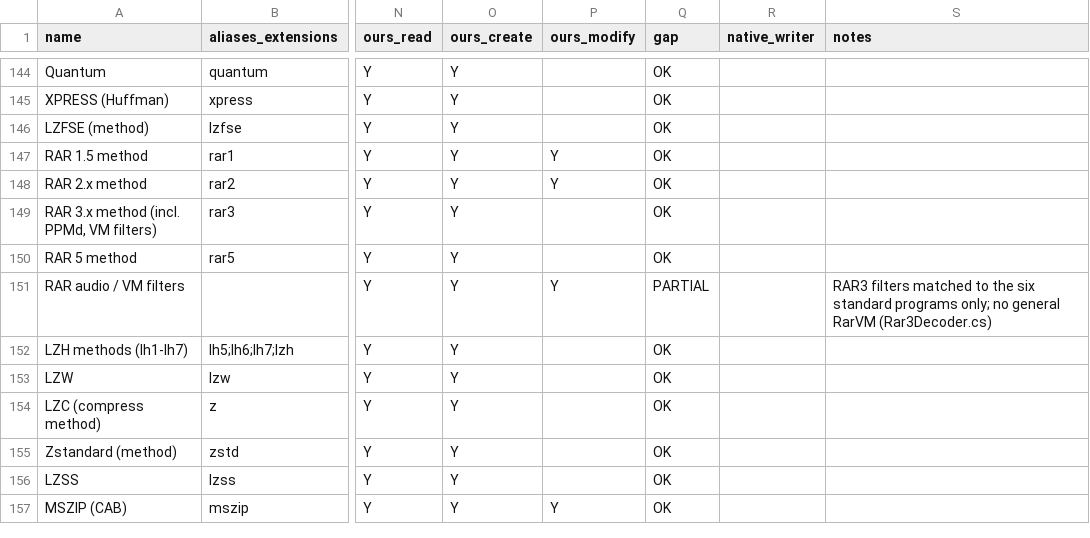
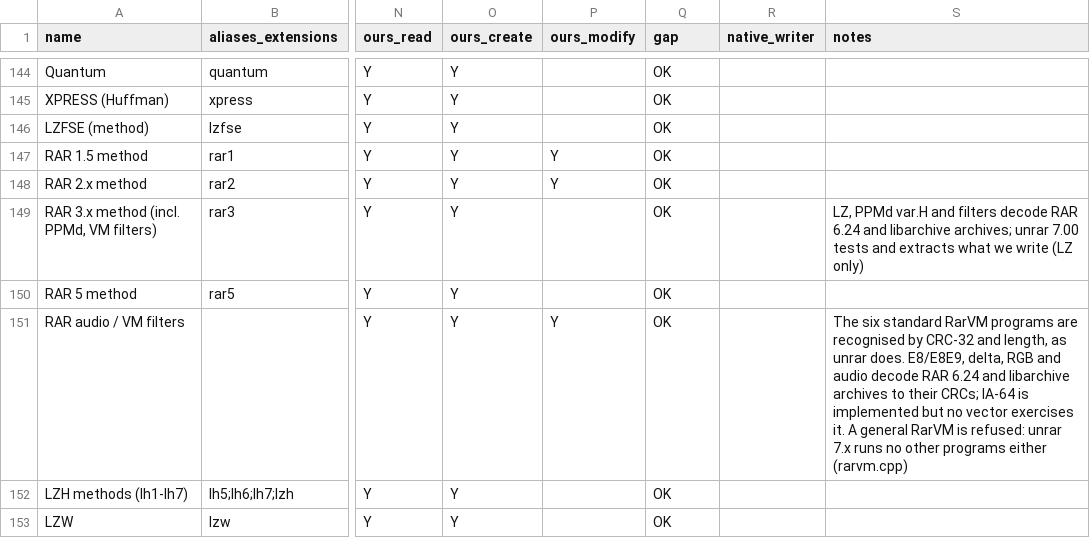
Before and after one commit to Hawkynt/CompressionWorkbench, a CSV file: docs/catalogue/reference-formats.csv, drawn as a sheet; only a part is shown, gaps mark what is left out; the shorter side is filled out with more unchanged rows; the diff names each change by its address in the sheet, - before the commit and + after, or states it on an @@ line.

Commit message:
# RAR 3.x/4.x compressed files decode; RAR 4 archives we write open in unrar
Every compressed file in a real RAR 4 archive (unpack version 29) failed. Five
archives from libarchive's test suite failed with "Invalid Huffman code", CRC-32
mismatches or end-of-stream errors.

Root cause: Rar3Decoder and Rar3Encoder implemented a stream format of their own.
The precode, the length repeat codes, the symbol map (short distances at 263-270,
new matches at 271), symbol 258, the end-of-block bits, the filter syntax and
four of the six filter fingerprints did not match the real format. Each side read
only what the other wrote. The filters themselves were wrong as well, and PPMd ran
on a model no other tool shares.

Rar3Decoder is now a conversion of libarchive's RAR reader:
- tables: precode, delta lengths, keep/clear;
- LZ: repeat distances, short distances, low-offset repeats, far-match length bonus;
- filters: parsed with RarVM numbers, and recognised by CRC-32 and length the way
  unrar recognises them;
- delta, E8/E8E9, RGB and audio, ported from libarchive;
- IA-64, written from a description of unrar's filter;
- PPMd blocks through the new Ppmd7, with escape codes 0-5.

In solid archives the end-of-file marker tells the next file whether tables
follow. A program that is not a standard filter is refused, because unrar runs
no other program either. Rar3Encoder now writes the real format: per-file tables,
literals, new and repeat-distance matches, and the end-of-file marker. The
unused Rar3Filters goes.

Oracle:
- RAR 6.24 (-ma4) archives decode to their CRC-32s: LZ, -m5, solid, PPMd, and
  E8, delta, audio and RGB filters, each filter confirmed applied. They are
  checked in under Rar/ReferenceVectors, with the generator script and commands.
- libarchive's filter, compress_normal and compress_best archives decode to
  their CRC-32s.
- unrar 7.00 tests OK and extracts byte-identical files from solid and
  non-solid RAR 4 archives that Rar4Writer writes.
- IA-64: RAR 6.24 left our synthetic bundles unfiltered, so that filter is
  implemented but unproven.

Sourcing: rung 1. libarchive's archive_read_support_format_rar.c (BSD-2-Clause,
v3.7.7) was converted (THIRD-PARTY-NOTICE.libarchive.txt). libarchive does not
cover the IA-64 filter, the solid end marker or the low-offset reset. Those are
rung 2: I wrote them down from reading unrar 7.0.9's source, whose licence rules
out its code, into docs/RAR29-ON-DISK.md, and implemented them from that page.

```diff
--- a/docs/catalogue/reference-formats.csv
+++ b/docs/catalogue/reference-formats.csv
-S149 (notes): (empty)
+S149 (notes): LZ, PPMd var.H and filters decode RAR 6.24 and libarchive archives; unrar 7.00 tests and extracts what we write (LZ only)
-Q151 (gap): PARTIAL
+Q151 (gap): OK
-S151 (notes): RAR3 filters matched to the six standard programs only; no general RarVM (Rar3Decoder.cs)
+S151 (notes): The six standard RarVM programs are recognised by CRC-32 and length, as unrar does. E8/E8E9, delta, RGB and audio decode RAR 6.24 and libarchive archives to their CRCs; IA-64 is implemented but no vector exercises it. A general RarVM is refused: unrar 7.x runs no other programs either (rarvm.cpp)
```
Also changed, not shown: 20 other files.
